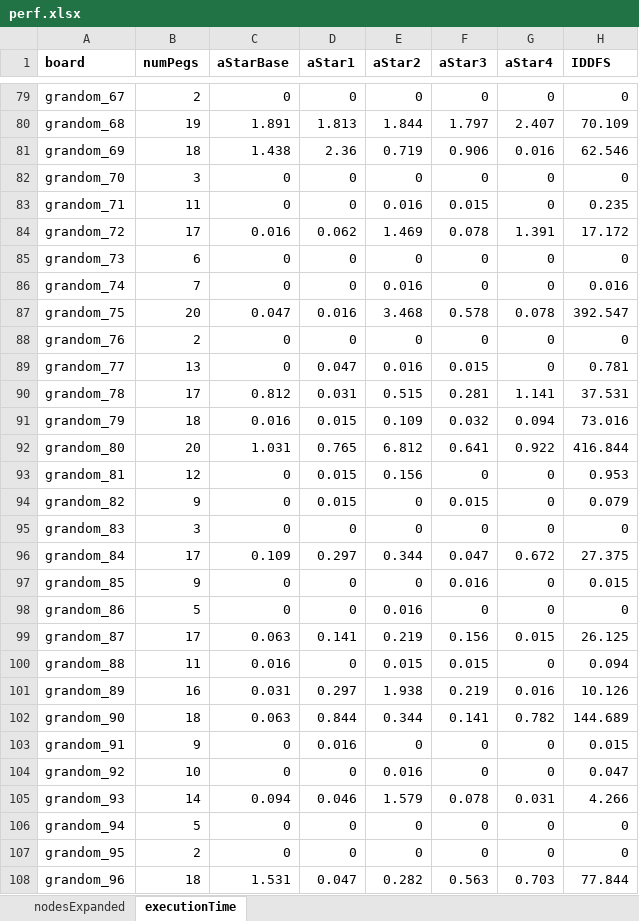
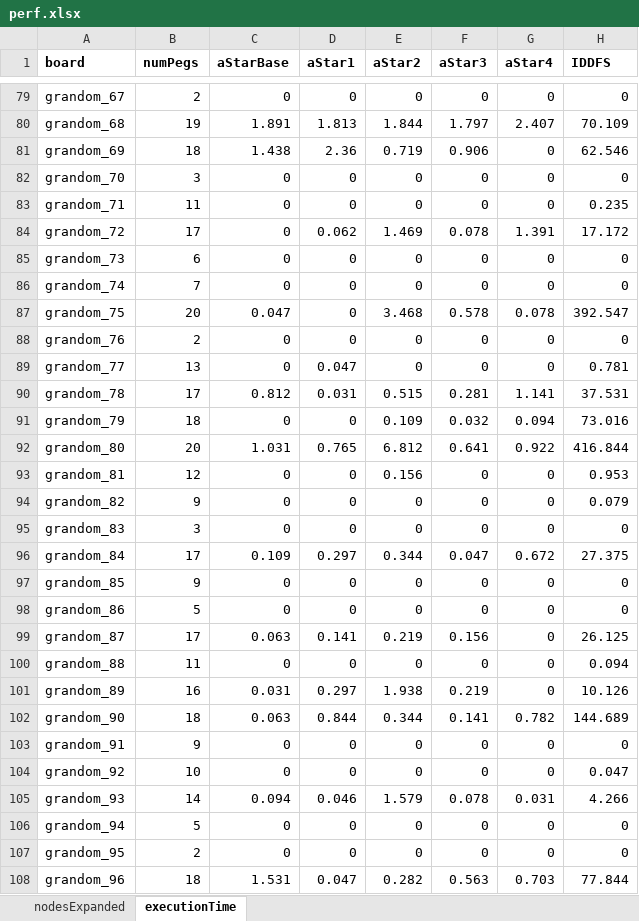
Before and after one commit to roukaour/peg-solitaire, an Excel workbook: perf.xlsx, sheet executionTime, drawn as a sheet; only a part is shown, gaps mark what is left out; values as stored, in another font and other column widths than the file's, no borders; the diff covers the shown part only; the diff names each change by its address in the sheet, - before the commit and + after, or states it on an @@ line.

Commit message:
Round execution times of 0.015 and 0.016 down to 0.

```diff
--- a/perf.xlsx (sheet executionTime)
+++ b/perf.xlsx (sheet executionTime)
-G81 (aStar4): 0.016
+G81 (aStar4): 0
-E83 (aStar2): 0.016
+E83 (aStar2): 0
-F83 (aStar3): 0.015
+F83 (aStar3): 0
-C84 (aStarBase): 0.016
+C84 (aStarBase): 0
-E86 (aStar2): 0.016
+E86 (aStar2): 0
-H86 (IDDFS): 0.016
+H86 (IDDFS): 0
-D87 (aStar1): 0.016
+D87 (aStar1): 0
-E89 (aStar2): 0.016
+E89 (aStar2): 0
-F89 (aStar3): 0.015
+F89 (aStar3): 0
-C91 (aStarBase): 0.016
+C91 (aStarBase): 0
-D91 (aStar1): 0.015
+D91 (aStar1): 0
-D93:D94 (aStar1): 0.015
+D93:D94 (aStar1): 0
-F94 (aStar3): 0.015
+F94 (aStar3): 0
-F97 (aStar3): 0.016
+F97 (aStar3): 0
-H97 (IDDFS): 0.015
+H97 (IDDFS): 0
-E98 (aStar2): 0.016
+E98 (aStar2): 0
-G99 (aStar4): 0.015
+G99 (aStar4): 0
-C100 (aStarBase): 0.016
+C100 (aStarBase): 0
-E100 (aStar2): 0.015
+E100 (aStar2): 0
-F100 (aStar3): 0.015
+F100 (aStar3): 0
-G101 (aStar4): 0.016
+G101 (aStar4): 0
-D103 (aStar1): 0.016
+D103 (aStar1): 0
-H103 (IDDFS): 0.015
+H103 (IDDFS): 0
-E104 (aStar2): 0.016
+E104 (aStar2): 0
```
Also changed, not shown: 77 edited cells elsewhere in this sheet, 1 other file.
